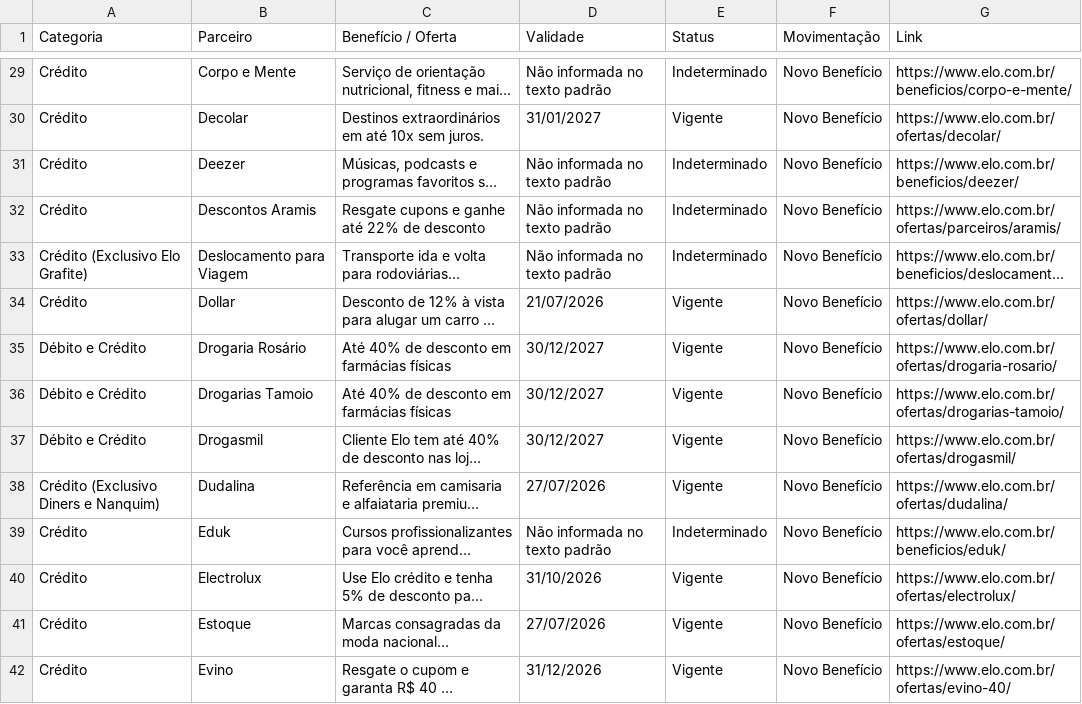
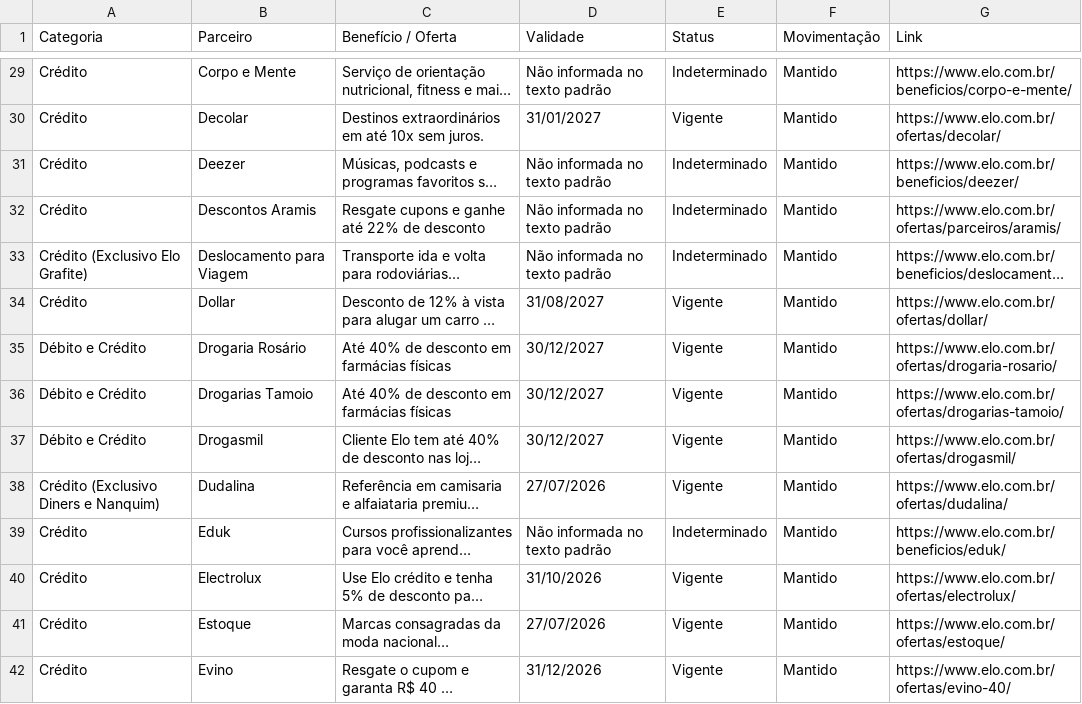
Before and after one commit to lucassantos-br/monitor-ofertas-elo, a CSV file: relatorio_elo_completo.csv, drawn as a sheet; only a part is shown, gaps mark what is left out; long unchanged cells end in …; the diff covers the shown part only; the diff names each change by its address in the sheet, - before the commit and + after, or states it on an @@ line.

```diff
--- a/relatorio_elo_completo.csv
+++ b/relatorio_elo_completo.csv
-F29:F42 (Movimentação): Novo Benefício
+F29:F42 (Movimentação): Mantido
-D34 (Validade): 21/07/2026
+D34 (Validade): 31/08/2027
```
Also changed, not shown: 70 edited cells elsewhere in this file.
